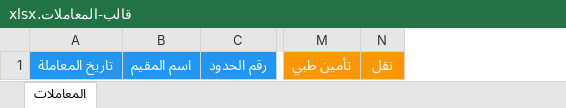
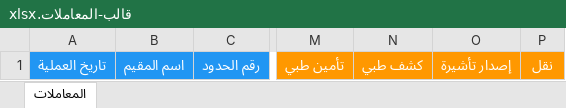
Before and after one commit to Muadh-Dev/Hashel-Companies-System, an Excel workbook: public/قالب-المعاملات.xlsx, sheet المعاملات, drawn as a sheet; only a part is shown, gaps mark what is left out; values as stored, in another font and other column widths than the file's, no borders; removed rows and columns are numbered as before the commit, all else as after; the diff names each change by its address in the sheet, - before the commit and + after, or states it on an @@ line.

```diff
--- a/public/قالب-المعاملات.xlsx (sheet المعاملات)
+++ b/public/قالب-المعاملات.xlsx (sheet المعاملات)
-column A, row 1: تاريخ المعاملة
+column A, row 1: تاريخ العملية
+column N, row 1: كشف طبي
+column O, row 1: إصدار تأشيرة
```
Also changed, not shown: 1 other file.
